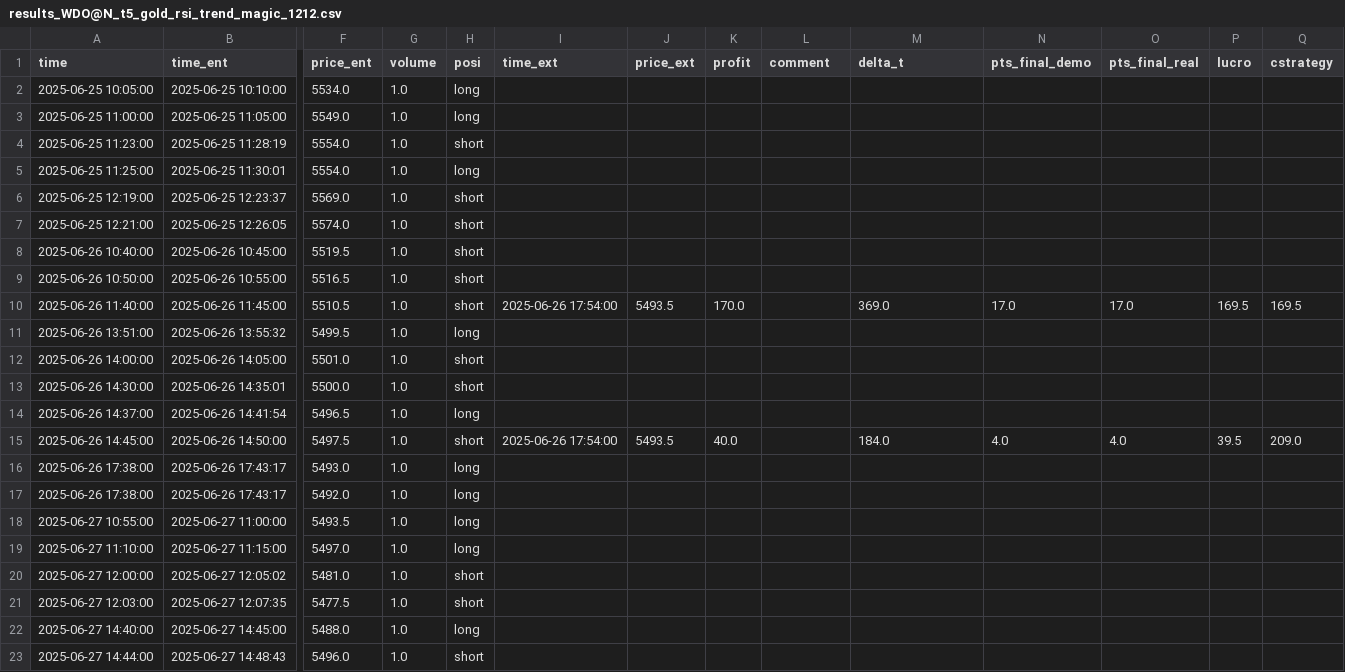
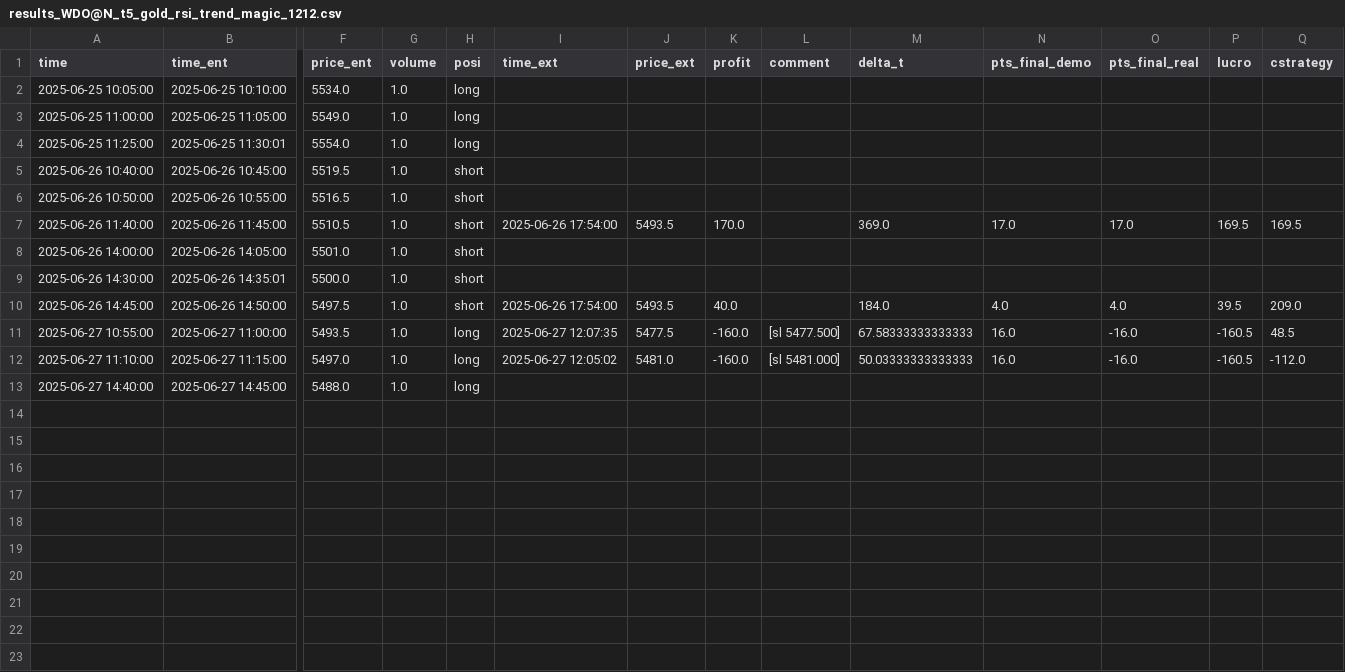
Before and after one commit to RenatoPhys/trade-watch, a CSV file: bases/results_WDO@N_t5_gold_rsi_trend_magic_1212.csv, drawn as a sheet; only a part is shown, gaps mark what is left out; removed rows and columns are numbered as before the commit, all else as after; rows hold the shown columns only; the diff names each change by its address in the sheet, - before the commit and + after, or states it on an @@ line.

```diff
--- a/bases/results_WDO@N_t5_gold_rsi_trend_magic_1212.csv
+++ b/bases/results_WDO@N_t5_gold_rsi_trend_magic_1212.csv
-row 4: 2025-06-25 11:23:00 | 2025-06-25 11:28:19 | 5554.0 | 1.0 | short
-row 6: 2025-06-25 12:19:00 | 2025-06-25 12:23:37 | 5569.0 | 1.0 | short
-row 7: 2025-06-25 12:21:00 | 2025-06-25 12:26:05 | 5574.0 | 1.0 | short
-row 11: 2025-06-26 13:51:00 | 2025-06-26 13:55:32 | 5499.5 | 1.0 | long
-row 14: 2025-06-26 14:37:00 | 2025-06-26 14:41:54 | 5496.5 | 1.0 | long
-row 16: 2025-06-26 17:38:00 | 2025-06-26 17:43:17 | 5493.0 | 1.0 | long
-row 17: 2025-06-26 17:38:00 | 2025-06-26 17:43:17 | 5492.0 | 1.0 | long
-I11 (time_ext): (empty)
+I11 (time_ext): 2025-06-27 12:07:35
-J11 (price_ext): (empty)
+J11 (price_ext): 5477.5
-K11:K12 (profit): (empty)
+K11:K12 (profit): -160.0
-L11 (comment): (empty)
+L11 (comment): [sl 5477.500]
-M11 (delta_t): (empty)
+M11 (delta_t): 67.58333333333333
-N11:N12 (pts_final_demo): (empty)
+N11:N12 (pts_final_demo): 16.0
-O11:O12 (pts_final_real): (empty)
+O11:O12 (pts_final_real): -16.0
-P11:P12 (lucro): (empty)
+P11:P12 (lucro): -160.5
-Q11 (cstrategy): (empty)
+Q11 (cstrategy): 48.5
-I12 (time_ext): (empty)
+I12 (time_ext): 2025-06-27 12:05:02
-J12 (price_ext): (empty)
+J12 (price_ext): 5481.0
-L12 (comment): (empty)
+L12 (comment): [sl 5481.000]
-M12 (delta_t): (empty)
+M12 (delta_t): 50.03333333333333
-Q12 (cstrategy): (empty)
+Q12 (cstrategy): -112.0
-row 20: 2025-06-27 12:00:00 | 2025-06-27 12:05:02 | 5481.0 | 1.0 | short
-row 21: 2025-06-27 12:03:00 | 2025-06-27 12:07:35 | 5477.5 | 1.0 | short
-row 23: 2025-06-27 14:44:00 | 2025-06-27 14:48:43 | 5496.0 | 1.0 | short
```
Also changed, not shown: bases/results_WDO@N_t5_bb_anti_trend_magic_3443.csv, bases/results_WIN@N_t5_gold_rsi_trend_magic_3598.csv, 1 other file.
